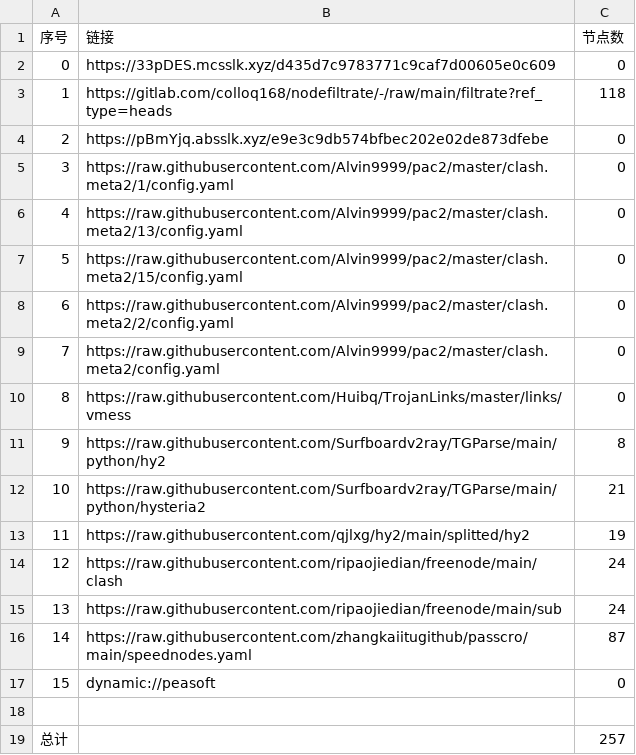
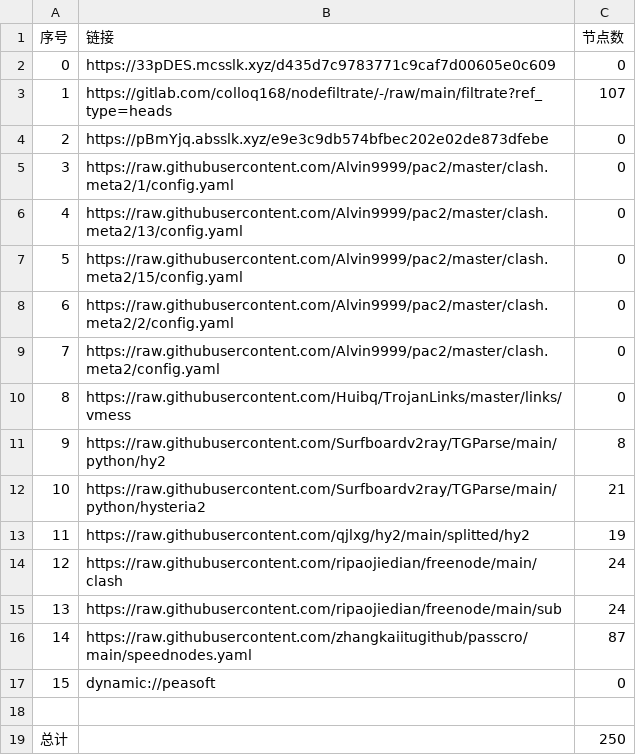
Before and after one commit to q291581201/NoMoreWalls, a CSV file: list_result.csv, drawn as a sheet.

```diff
--- a/list_result.csv
+++ b/list_result.csv
@@ -2,3 +2,3 @@
 0,https://33pDES.mcsslk.xyz/d435d7c9783771c9caf7d00605e0c609,0
-1,https://gitlab.com/colloq168/nodefiltrate/-/raw/main/filtrate?ref_type=heads,118
+1,https://gitlab.com/colloq168/nodefiltrate/-/raw/main/filtrate?ref_type=heads,107
 2,https://pBmYjq.absslk.xyz/e9e3c9db574bfbec202e02de873dfebe,0
@@ -18,2 +18,2 @@
 
-总计,,257
+总计,,250
```
Also changed, not shown: 26 other files.
